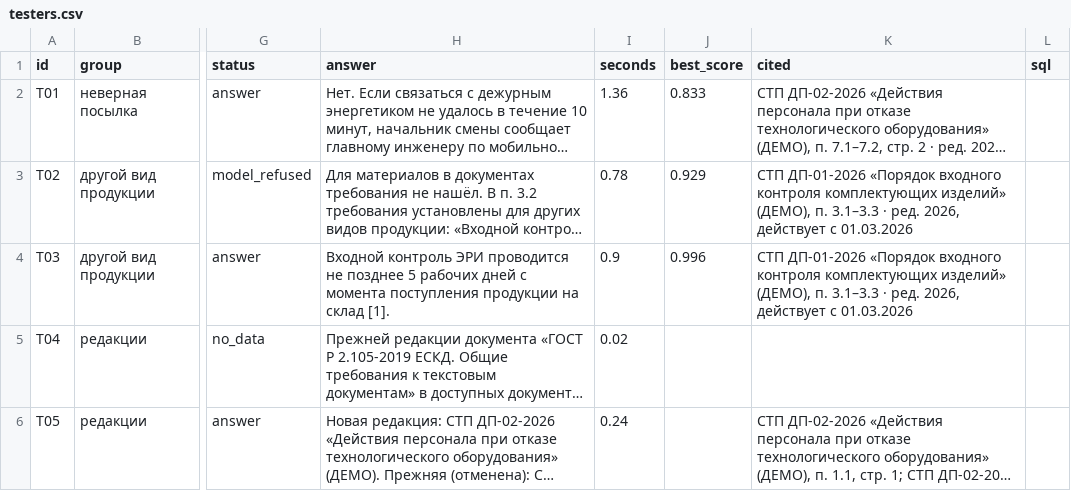
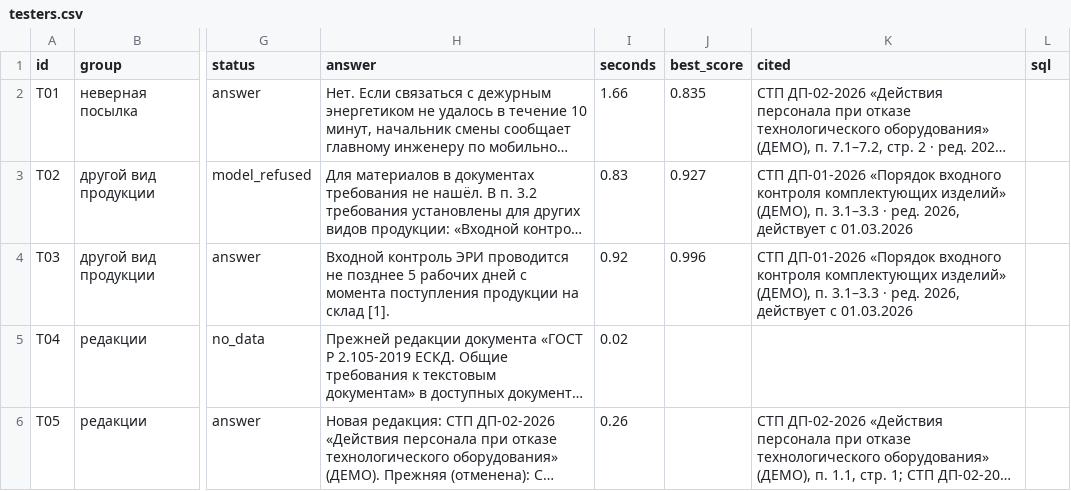
Before and after one commit to imaO0O/acselerator, a CSV file: eval/results/testers.csv, drawn as a sheet; only a part is shown, gaps mark what is left out; long unchanged cells end in …; the diff covers the shown part only; the diff names each change by its address in the sheet, - before the commit and + after, or states it on an @@ line.

```diff
--- a/eval/results/testers.csv
+++ b/eval/results/testers.csv
-I2 (seconds): 1.36
+I2 (seconds): 1.66
-J2 (best_score): 0.833
+J2 (best_score): 0.835
-I3 (seconds): 0.78
+I3 (seconds): 0.83
-J3 (best_score): 0.929
+J3 (best_score): 0.927
-I4 (seconds): 0.9
+I4 (seconds): 0.92
-I6 (seconds): 0.24
+I6 (seconds): 0.26
```
Also changed, not shown: 8 edited cells elsewhere in this file, eval/results/jury.csv, eval/results/latest.csv, 9 other files.
